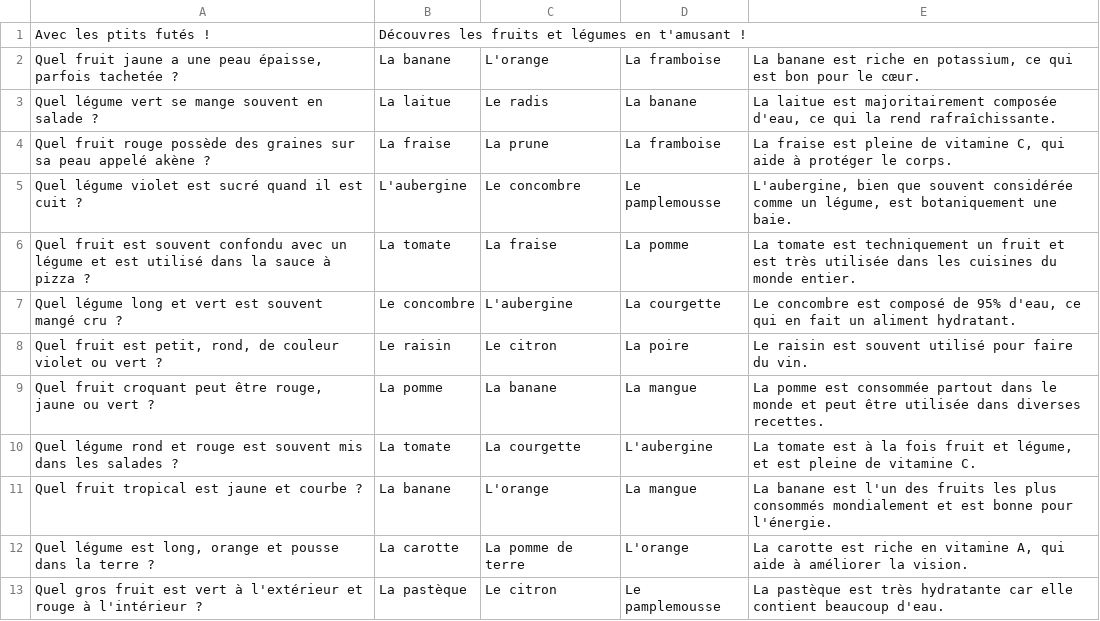
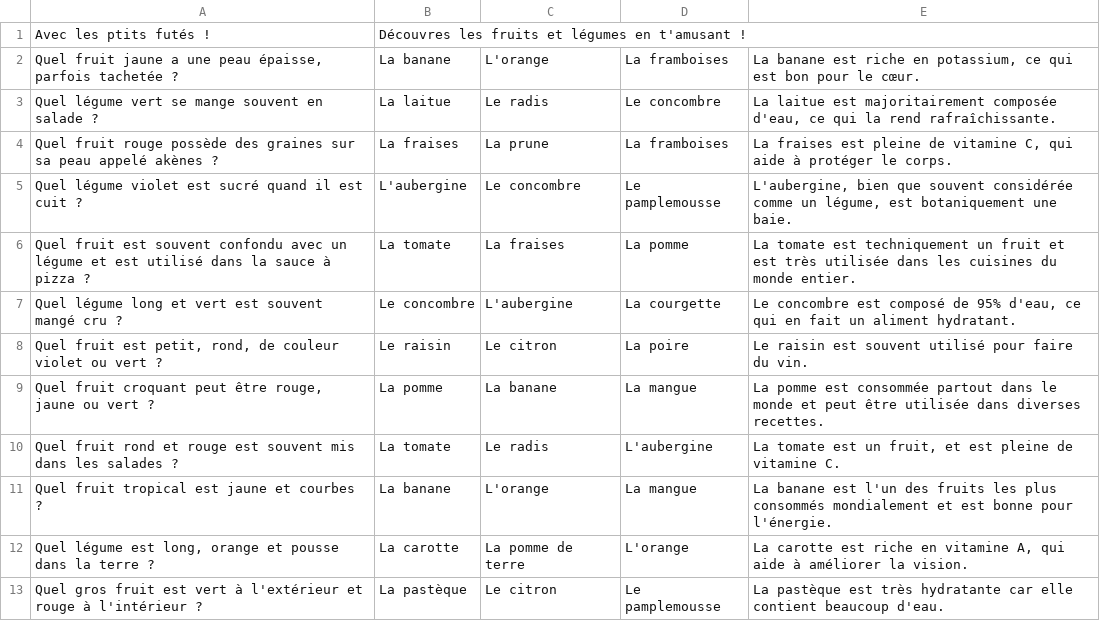
Before and after one commit to telmi-store/les-ptits-futes-quiz-les-fruits-et-legumes, a CSV file: Les ptits futés, les fruits et légumes !.csv, drawn as a sheet; only a part is shown; the diff covers the shown part only.

```diff
--- a/Les ptits futés, les fruits et légumes !.csv
+++ b/Les ptits futés, les fruits et légumes !.csv
@@ -1,7 +1,7 @@
 "Avec les ptits futés !","Découvres les fruits et légumes en t'amusant !","","",""
-"Quel fruit jaune a une peau épaisse, parfois tachetée ?","La banane","L'orange","La framboise","La banane est riche en potassium, ce qui est bon pour le cœur."
-"Quel légume vert se mange souvent en salade ?","La laitue","Le radis","La banane","La laitue est majoritairement composée d'eau, ce qui la rend rafraîchissante."
-"Quel fruit rouge possède des graines sur sa peau appelé akène ?","La fraise","La prune","La framboise","La fraise est pleine de vitamine C, qui aide à protéger le corps."
+"Quel fruit jaune a une peau épaisse, parfois tachetée ?","La banane","L'orange","La framboises","La banane est riche en potassium, ce qui est bon pour le cœur."
+"Quel légume vert se mange souvent en salade ?","La laitue","Le radis","Le concombre","La laitue est majoritairement composée d'eau, ce qui la rend rafraîchissante."
+"Quel fruit rouge possède des graines sur sa peau appelé akènes ?","La fraises","La prune","La framboises","La fraises est pleine de vitamine C, qui aide à protéger le corps."
 "Quel légume violet est sucré quand il est cuit ?","L'aubergine","Le concombre","Le pamplemousse","L'aubergine, bien que souvent considérée comme un légume, est botaniquement une baie."
-"Quel fruit est souvent confondu avec un légume et est utilisé dans la sauce à pizza ?","La tomate","La fraise","La pomme","La tomate est techniquement un fruit et est très utilisée dans les cuisines du monde entier."
+"Quel fruit est souvent confondu avec un légume et est utilisé dans la sauce à pizza ?","La tomate","La fraises","La pomme","La tomate est techniquement un fruit et est très utilisée dans les cuisines du monde entier."
 "Quel légume long et vert est souvent mangé cru ?","Le concombre","L'aubergine","La courgette","Le concombre est composé de 95% d'eau, ce qui en fait un aliment hydratant."
@@ -9,4 +9,4 @@
 "Quel fruit croquant peut être rouge, jaune ou vert ?","La pomme","La banane","La mangue","La pomme est consommée partout dans le monde et peut être utilisée dans diverses recettes."
-"Quel légume rond et rouge est souvent mis dans les salades ?","La tomate","La courgette","L'aubergine","La tomate est à la fois fruit et légume, et est pleine de vitamine C."
-"Quel fruit tropical est jaune et courbe ?","La banane","L'orange","La mangue","La banane est l'un des fruits les plus consommés mondialement et est bonne pour l'énergie."
+"Quel fruit rond et rouge est souvent mis dans les salades ?","La tomate","Le radis","L'aubergine","La tomate est un fruit, et est pleine de vitamine C."
+"Quel fruit tropical est jaune et courbes ?","La banane","L'orange","La mangue","La banane est l'un des fruits les plus consommés mondialement et est bonne pour l'énergie."
 "Quel légume est long, orange et pousse dans la terre ?","La carotte","La pomme de terre","L'orange","La carotte est riche en vitamine A, qui aide à améliorer la vision."
```
Also changed, not shown: 51 edited cells elsewhere in this file.
